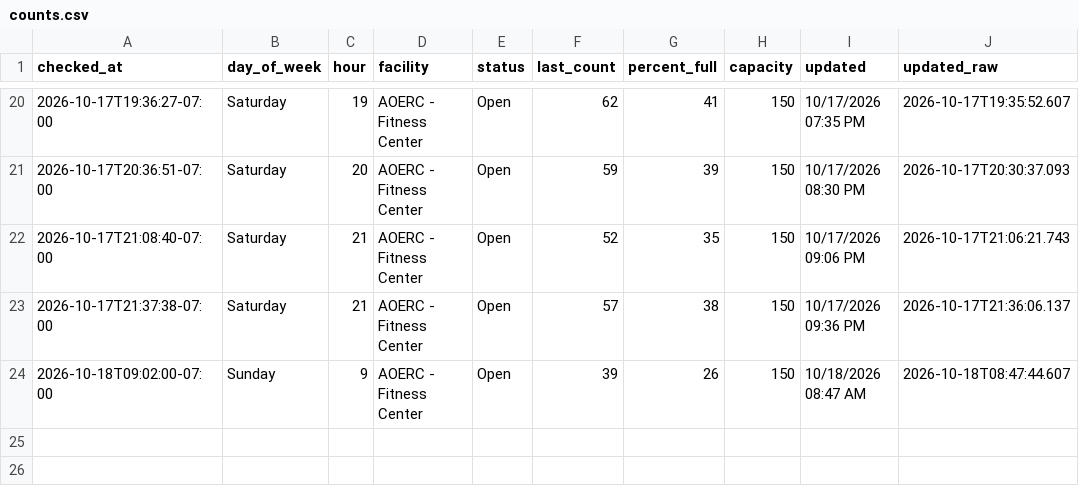
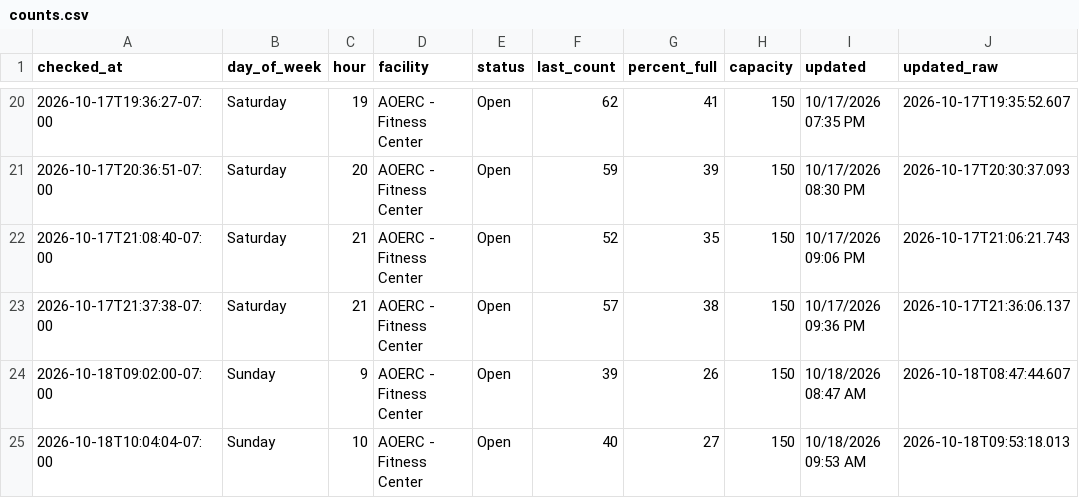
Before and after one commit to allmankm/gym-tracker, a CSV file: data/counts.csv, drawn as a sheet; only a part is shown, gaps mark what is left out; the diff names each change by its address in the sheet, - before the commit and + after, or states it on an @@ line.

```diff
--- a/data/counts.csv
+++ b/data/counts.csv
+row 25: 2026-10-18T10:04:04-07:00 | Sunday | 10 | AOERC - Fitness Center | Open | 40 | 27 | 150 | 10/18/2026 09:53 AM | 2026-10-18T09:53:18.013
```
